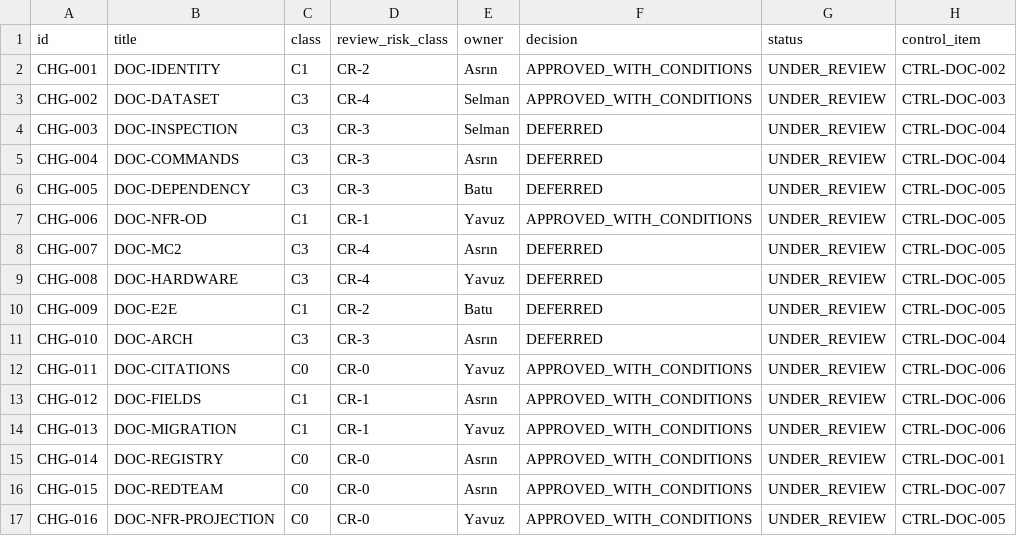
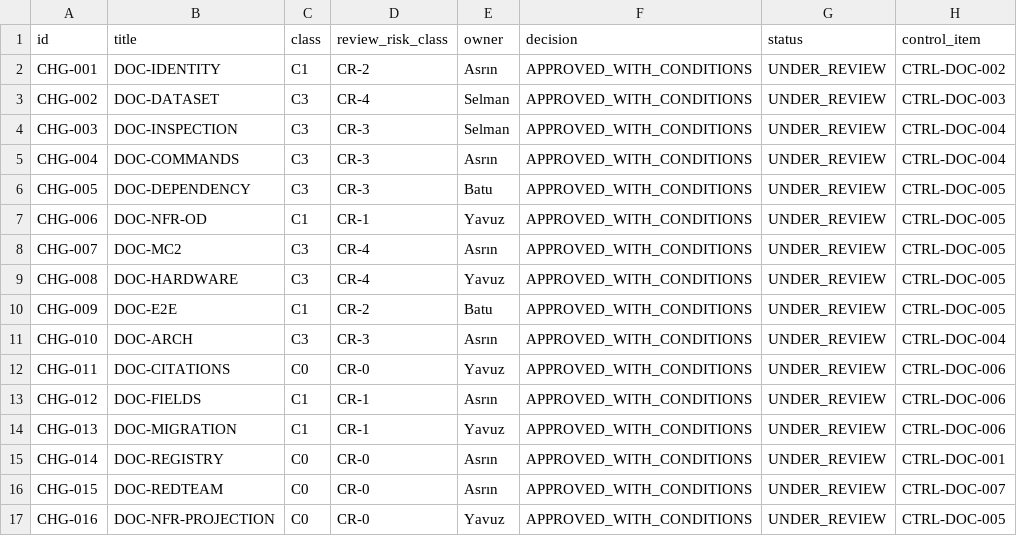
Before and after one commit to Asperant/critical-aerospace-manufacturing, a CSV file: 09_change/change_requests.csv, drawn as a sheet.

Commit message:
[CTRL-DOC-009] Finalize human-approved documentation reconciliation

```diff
--- a/09_change/change_requests.csv
+++ b/09_change/change_requests.csv
@@ -3,10 +3,10 @@ CHG-001,DOC-IDENTITY,C1,CR-2,Asrın,APPROVED_WITH_CONDITIONS,UNDER_REVIEW,CTRL-D
 CHG-002,DOC-DATASET,C3,CR-4,Selman,APPROVED_WITH_CONDITIONS,UNDER_REVIEW,CTRL-DOC-003
-CHG-003,DOC-INSPECTION,C3,CR-3,Selman,DEFERRED,UNDER_REVIEW,CTRL-DOC-004
-CHG-004,DOC-COMMANDS,C3,CR-3,Asrın,DEFERRED,UNDER_REVIEW,CTRL-DOC-004
-CHG-005,DOC-DEPENDENCY,C3,CR-3,Batu,DEFERRED,UNDER_REVIEW,CTRL-DOC-005
+CHG-003,DOC-INSPECTION,C3,CR-3,Selman,APPROVED_WITH_CONDITIONS,UNDER_REVIEW,CTRL-DOC-004
+CHG-004,DOC-COMMANDS,C3,CR-3,Asrın,APPROVED_WITH_CONDITIONS,UNDER_REVIEW,CTRL-DOC-004
+CHG-005,DOC-DEPENDENCY,C3,CR-3,Batu,APPROVED_WITH_CONDITIONS,UNDER_REVIEW,CTRL-DOC-005
 CHG-006,DOC-NFR-OD,C1,CR-1,Yavuz,APPROVED_WITH_CONDITIONS,UNDER_REVIEW,CTRL-DOC-005
-CHG-007,DOC-MC2,C3,CR-4,Asrın,DEFERRED,UNDER_REVIEW,CTRL-DOC-005
-CHG-008,DOC-HARDWARE,C3,CR-4,Yavuz,DEFERRED,UNDER_REVIEW,CTRL-DOC-005
-CHG-009,DOC-E2E,C1,CR-2,Batu,DEFERRED,UNDER_REVIEW,CTRL-DOC-005
-CHG-010,DOC-ARCH,C3,CR-3,Asrın,DEFERRED,UNDER_REVIEW,CTRL-DOC-004
+CHG-007,DOC-MC2,C3,CR-4,Asrın,APPROVED_WITH_CONDITIONS,UNDER_REVIEW,CTRL-DOC-005
+CHG-008,DOC-HARDWARE,C3,CR-4,Yavuz,APPROVED_WITH_CONDITIONS,UNDER_REVIEW,CTRL-DOC-005
+CHG-009,DOC-E2E,C1,CR-2,Batu,APPROVED_WITH_CONDITIONS,UNDER_REVIEW,CTRL-DOC-005
+CHG-010,DOC-ARCH,C3,CR-3,Asrın,APPROVED_WITH_CONDITIONS,UNDER_REVIEW,CTRL-DOC-004
 CHG-011,DOC-CITATIONS,C0,CR-0,Yavuz,APPROVED_WITH_CONDITIONS,UNDER_REVIEW,CTRL-DOC-006
```
Also changed, not shown: 33 other files.
